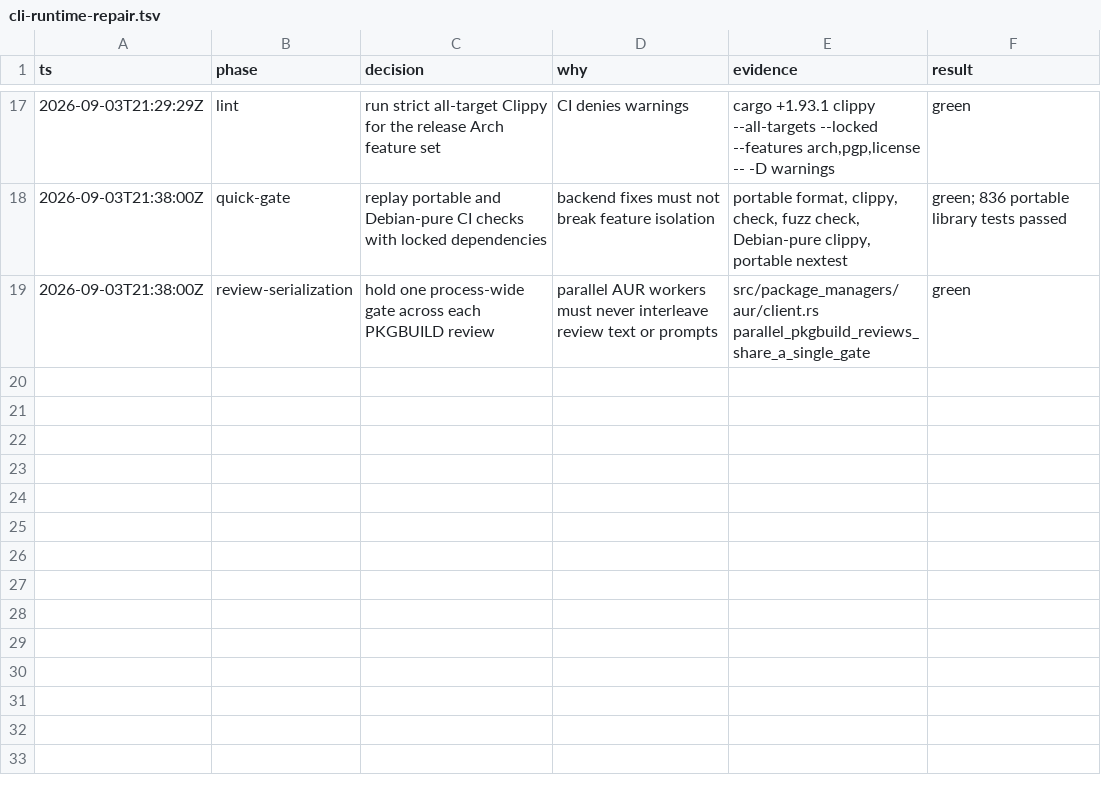
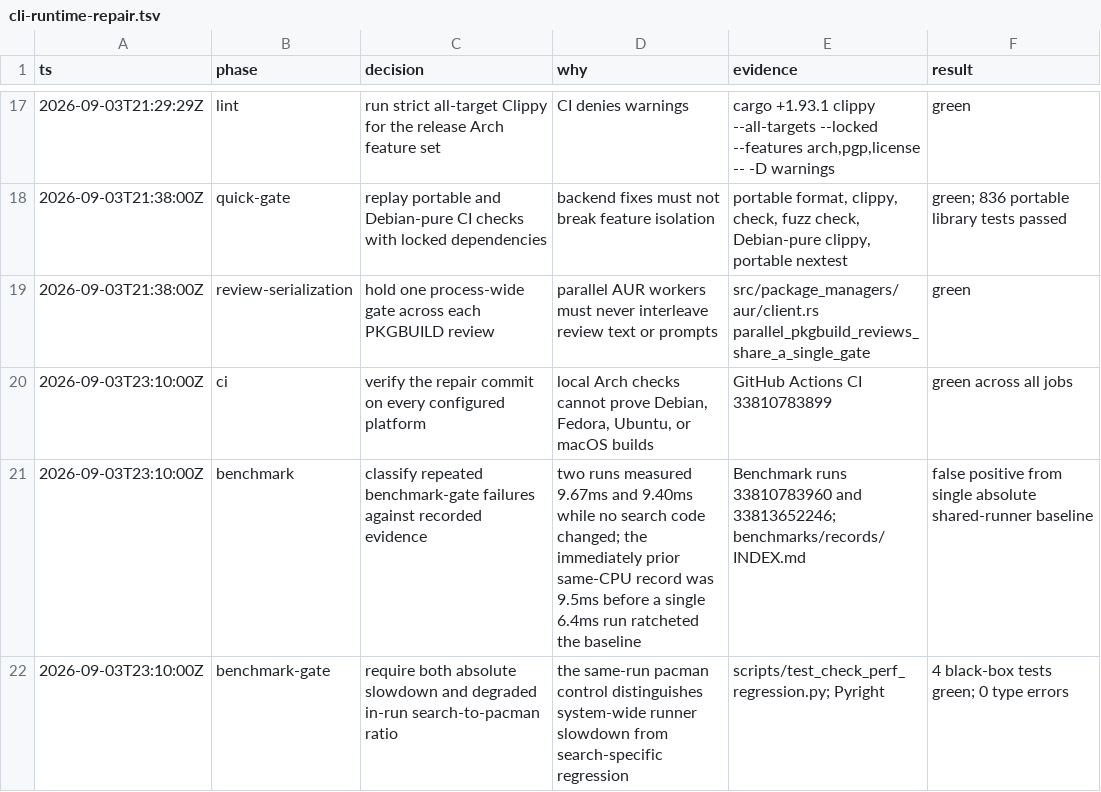
Before and after one commit to PyRo1121/omg, a TSV file: .audit/cli-runtime-repair.tsv, drawn as a sheet; only a part is shown, gaps mark what is left out; the diff names each change by its address in the sheet, - before the commit and + after, or states it on an @@ line.

Commit message:
fix(ci): normalize benchmark regressions against control

```diff
--- a/.audit/cli-runtime-repair.tsv
+++ b/.audit/cli-runtime-repair.tsv
+row 20: 2026-09-03T23:10:00Z | ci | verify the repair commit on every configured platform | local Arch checks cannot prove Debian, Fedora, Ubuntu, or macOS builds | GitHub Actions CI 33810783899 | green across all jobs
+row 21: 2026-09-03T23:10:00Z | benchmark | classify repeated benchmark-gate failures against recorded evidence | two runs measured 9.67ms and 9.40ms while no search code changed; the immediately prior same-CPU record was 9.5ms before a single 6.4ms run ratcheted the baseline | Benchmark runs 33810783960 and 33813652246; benchmarks/records/INDEX.md | false positive from single absolute shared-runner baseline
+row 22: 2026-09-03T23:10:00Z | benchmark-gate | require both absolute slowdown and degraded in-run search-to-pacman ratio | the same-run pacman control distinguishes system-wide runner slowdown from search-specific regression | scripts/test_check_perf_regression.py; Pyright | 4 black-box tests green; 0 type errors
```
Also changed, not shown: 4 other files.
